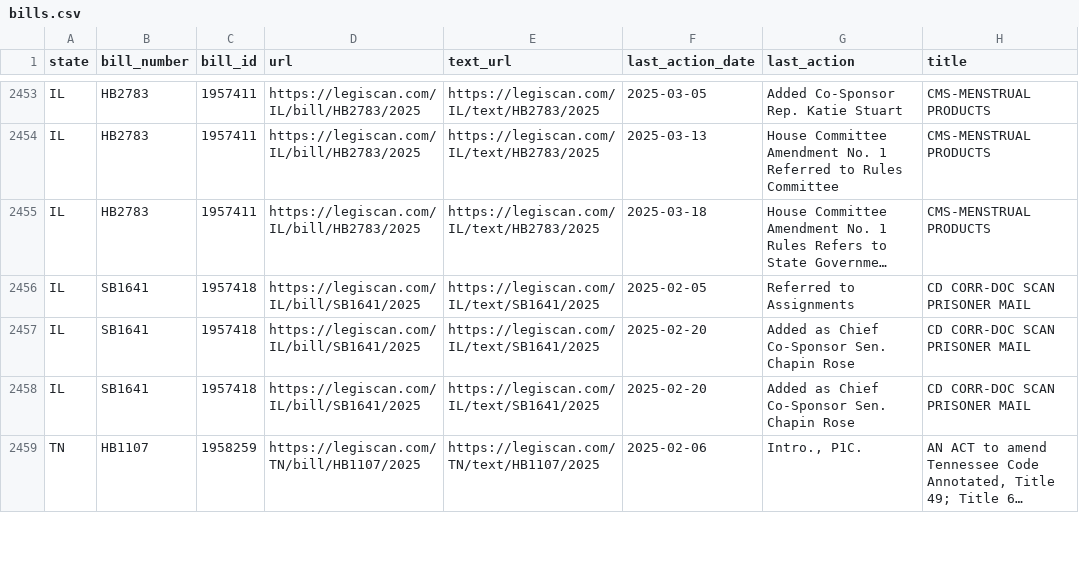
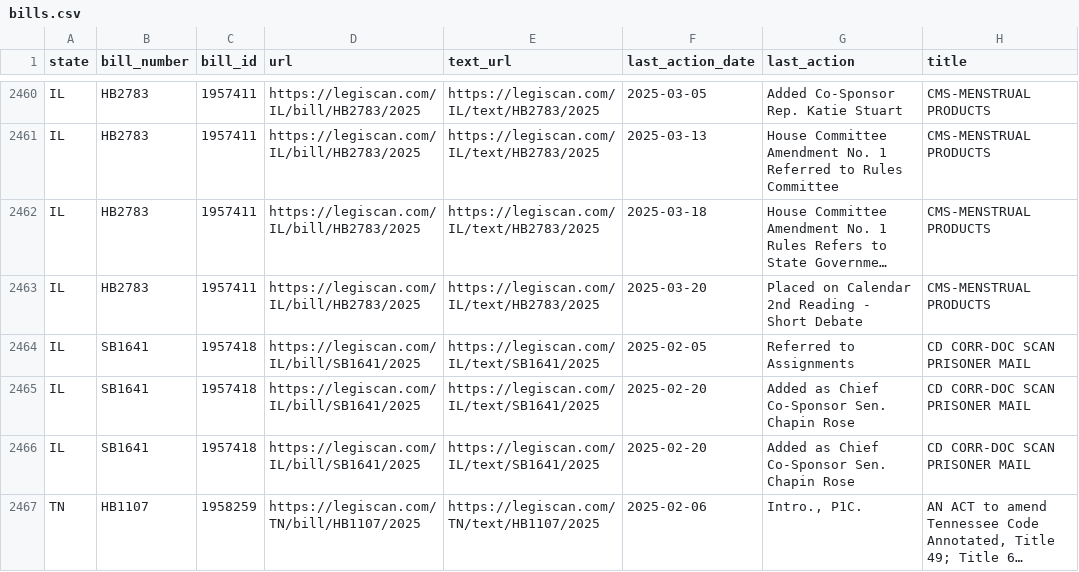
Before and after one commit to edmundmiller/periodic_legislation, a CSV file: sources/legiscan/bills.csv, drawn as a sheet; only a part is shown, gaps mark what is left out; long unchanged cells end in …; the diff covers the shown part only; the diff names each change by its address in the sheet, - before the commit and + after, or states it on an @@ line.

```diff
--- a/sources/legiscan/bills.csv
+++ b/sources/legiscan/bills.csv
+row 2463: IL | HB2783 | 1957411 | https://legiscan.com/IL/bill/HB2783/2025 | https://legiscan.com/IL/text/HB2783/2025 | 2025-03-20 | Placed on Calendar 2nd Reading - Short Debate | CMS-MENSTRUAL PRODUCTS
```
Also changed, not shown: 17 added rows, 13 moved rows and 2 edited cells elsewhere in this file.
